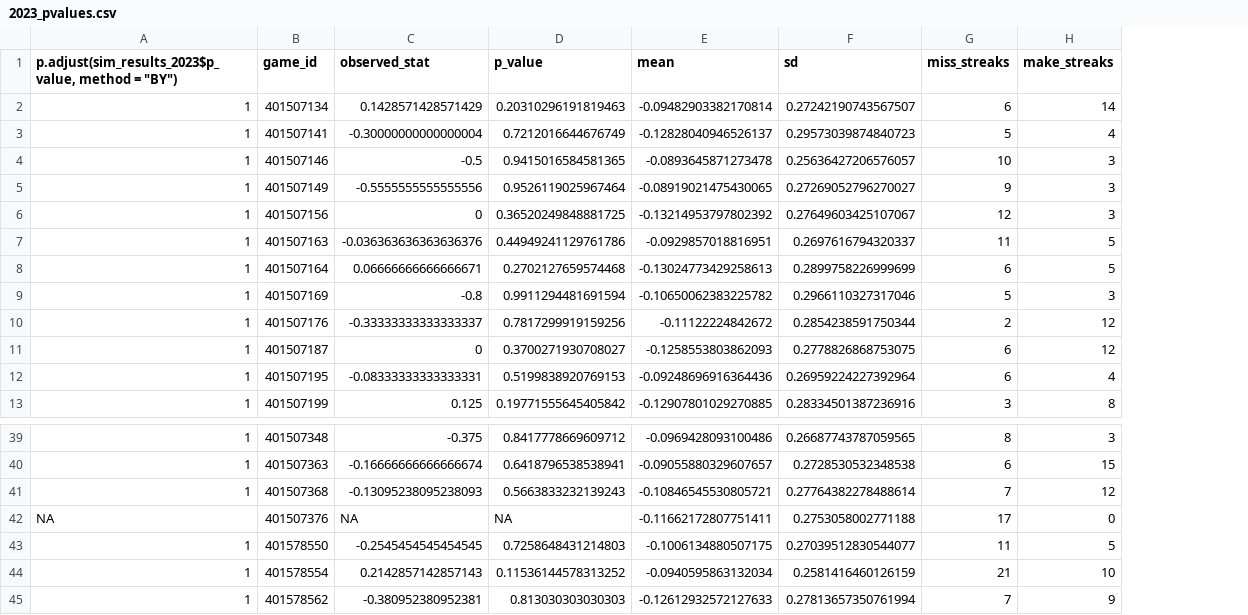
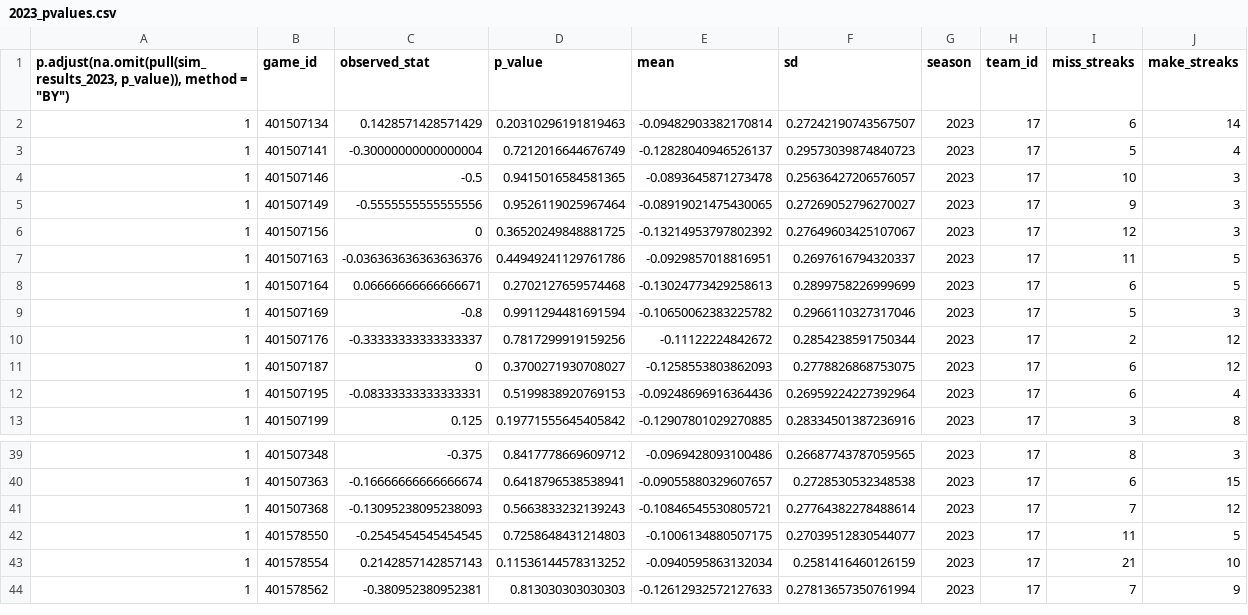
Before and after one commit to rjimenezdata/WNBAHotHand, a CSV file: 2023_pvalues.csv, drawn as a sheet; only a part is shown, gaps mark what is left out; removed rows and columns are numbered as before the commit, all else as after; the diff names each change by its address in the sheet, - before the commit and + after, or states it on an @@ line.

```diff
--- a/2023_pvalues.csv
+++ b/2023_pvalues.csv
+column G (season), rows 2-13: all 2023; rows 39-44: all 2023
+column H (team_id), rows 2-13: all 17; rows 39-44: all 17
-A1: p.adjust(sim_results_2023$p_value, method =…
+A1: p.adjust(na.omit(pull(sim_results_2023, p_value)), method =…
-row 42: NA | 401507376 | NA | NA | -0.11662172807751411 | 0.2753058002771188 | 17 | 0
```
Also changed, not shown: 2022_pvalues.csv, 2024_pvalues.csv, 1 other file.
